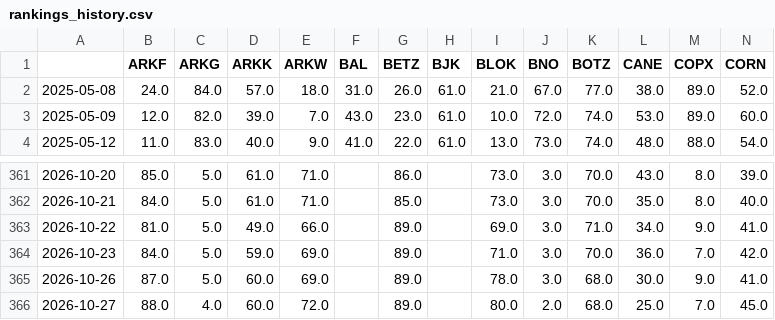
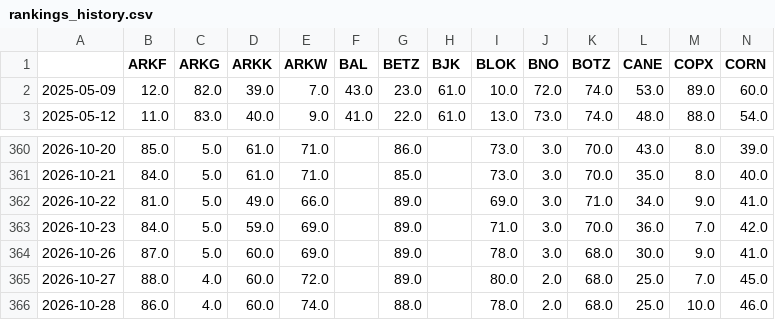
Before and after one commit to distanlo/momentum-tracker, a CSV file: rankings_history.csv, drawn as a sheet; only a part is shown, gaps mark what is left out; removed rows and columns are numbered as before the commit, all else as after; rows hold the shown columns only; the diff names each change by its address in the sheet, - before the commit and + after, or states it on an @@ line.

```diff
--- a/rankings_history.csv
+++ b/rankings_history.csv
-row 2: 2025-05-08 | 24.0 | 84.0 | 57.0 | 18.0 | 31.0 | 26.0 | 61.0 | 21.0 | 67.0 | 77.0 | 38.0 | 89.0 | 52.0
+row 366: 2026-10-28 | 86.0 | 4.0 | 60.0 | 74.0 |  | 88.0 |  | 78.0 | 2.0 | 68.0 | 25.0 | 10.0 | 46.0
```
Also changed, not shown: 3 other files.
